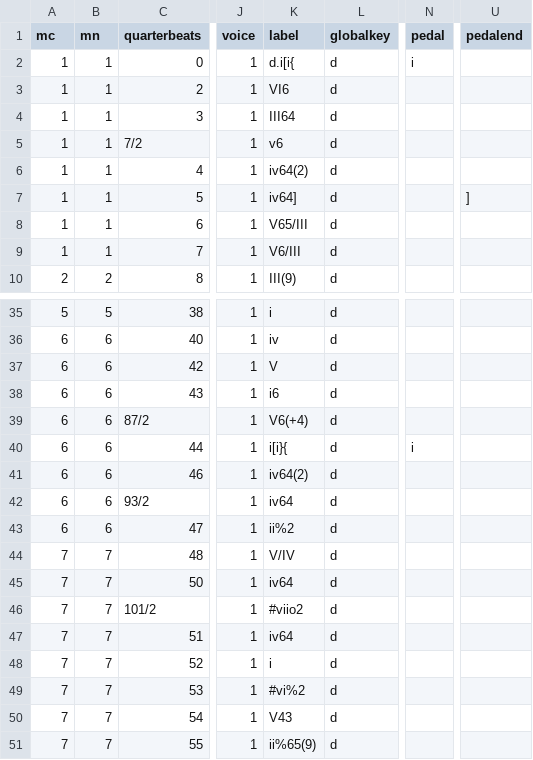
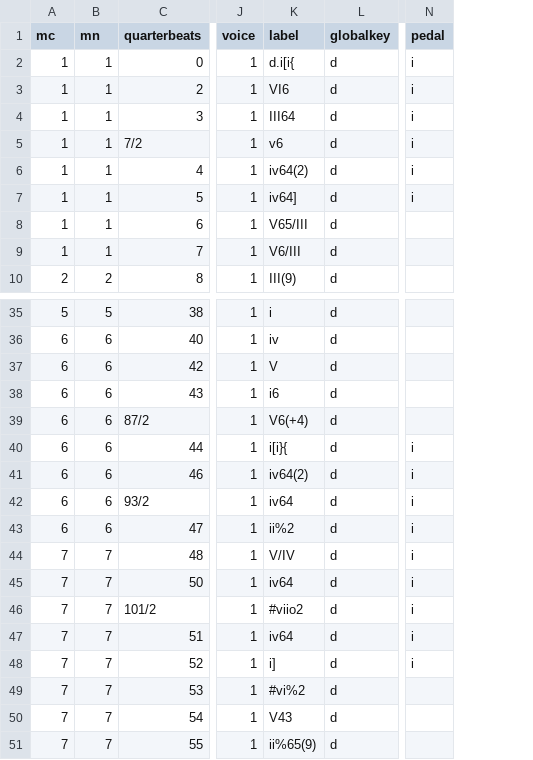
Before and after one commit to DCMLab/frescobaldi_fiori_musicali, a TSV file: harmonies/12.01_Toccata_avanti_la_Messa_della_Domenica.harmonies.tsv, drawn as a sheet; only a part is shown, gaps mark what is left out; the diff names each change by its address in the sheet, - before the commit and + after, or states it on an @@ line.

```diff
--- a/harmonies/12.01_Toccata_avanti_la_Messa_della_Domenica.harmonies.tsv
+++ b/harmonies/12.01_Toccata_avanti_la_Messa_della_Domenica.harmonies.tsv
-column U (pedalend), row 7: ]
-N3:N7 (pedal): (empty)
+N3:N7 (pedal): i
-N41:N48 (pedal): (empty)
+N41:N48 (pedal): i
-K48 (label): i
+K48 (label): i]
```
Also changed, not shown: metadata.tsv, reviewed/12.01_Toccata_avanti_la_Messa_della_Domenica_reviewed.tsv, 7 other files.
